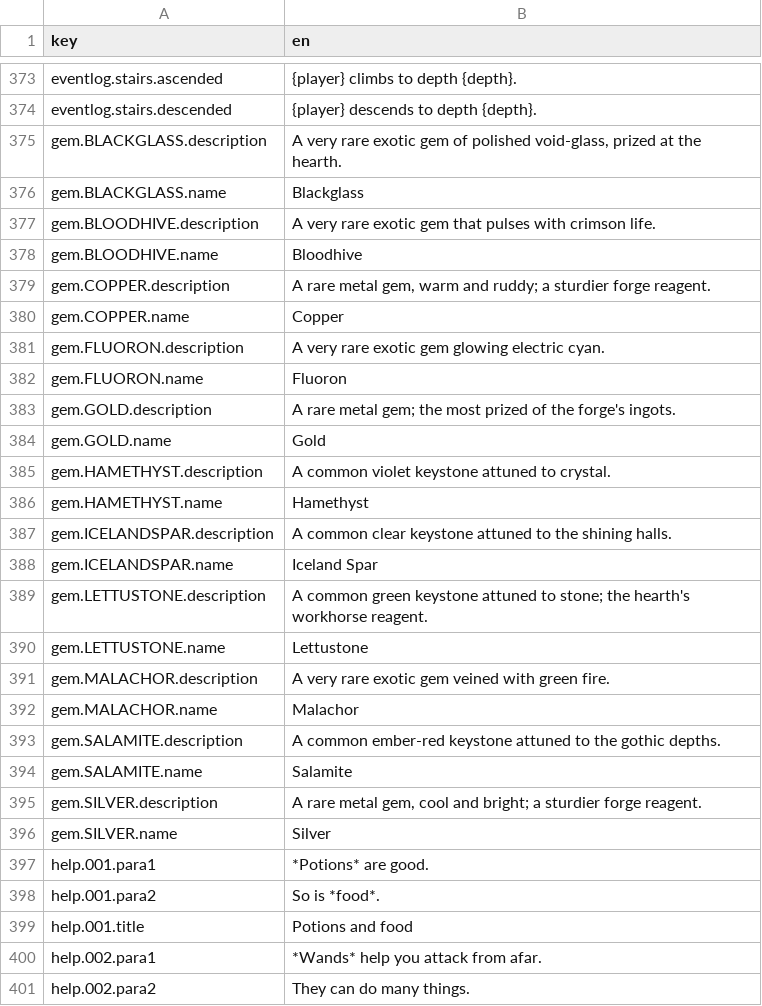
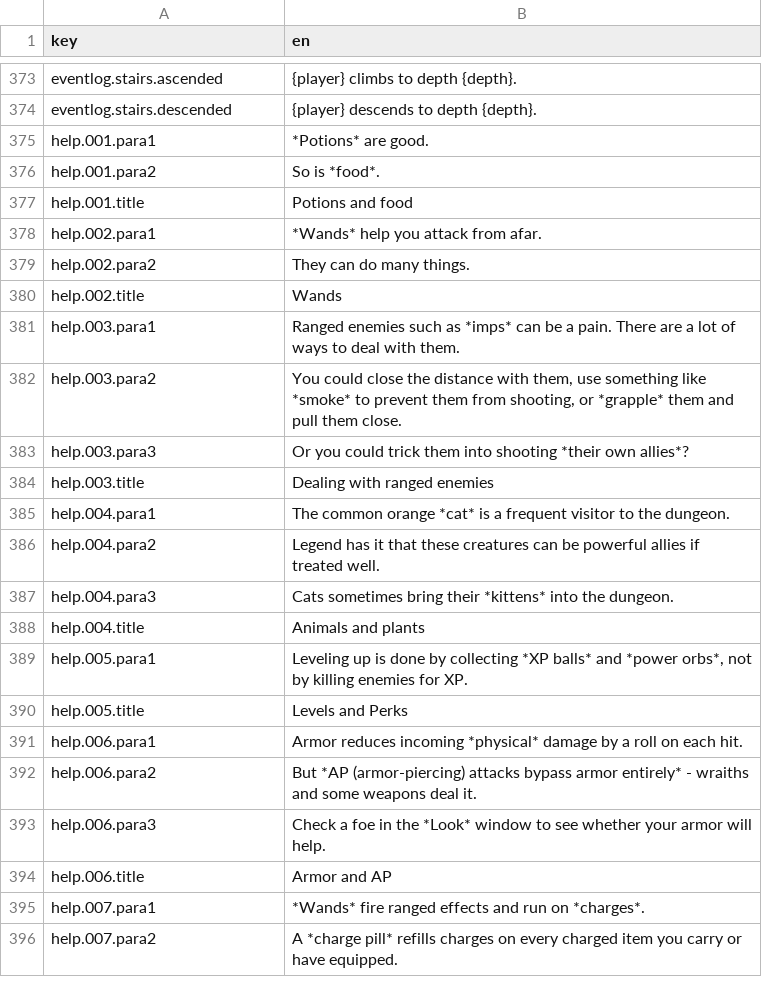
Before and after one commit to bjsp123/rl2, a CSV file: assets/data/strings.csv, drawn as a sheet; only a part is shown, gaps mark what is left out; the shorter side is filled out with more unchanged rows; the diff covers the shown part only; the diff names each change by its address in the sheet, - before the commit and + after, or states it on an @@ line.

Commit message:
Gem simplification: hamethyst-only basics, all-named recipe slots, gem names/descriptions in gems.csv, theme-locked rares

```diff
--- a/assets/data/strings.csv
+++ b/assets/data/strings.csv
-row 375: gem.BLACKGLASS.description | A very rare exotic gem of polished void-glass, prized at the hearth.
-row 376: gem.BLACKGLASS.name | Blackglass
-row 377: gem.BLOODHIVE.description | A very rare exotic gem that pulses with crimson life.
-row 378: gem.BLOODHIVE.name | Bloodhive
-row 379: gem.COPPER.description | A rare metal gem, warm and ruddy; a sturdier forge reagent.
-row 380: gem.COPPER.name | Copper
-row 381: gem.FLUORON.description | A very rare exotic gem glowing electric cyan.
-row 382: gem.FLUORON.name | Fluoron
-row 383: gem.GOLD.description | A rare metal gem; the most prized of the forge's ingots.
-row 384: gem.GOLD.name | Gold
-row 385: gem.HAMETHYST.description | A common violet keystone attuned to crystal.
-row 386: gem.HAMETHYST.name | Hamethyst
-row 387: gem.ICELANDSPAR.description | A common clear keystone attuned to the shining halls.
-row 388: gem.ICELANDSPAR.name | Iceland Spar
-row 389: gem.LETTUSTONE.description | A common green keystone attuned to stone; the hearth's workhorse reagent.
-row 390: gem.LETTUSTONE.name | Lettustone
-row 391: gem.MALACHOR.description | A very rare exotic gem veined with green fire.
-row 392: gem.MALACHOR.name | Malachor
-row 393: gem.SALAMITE.description | A common ember-red keystone attuned to the gothic depths.
-row 394: gem.SALAMITE.name | Salamite
-row 395: gem.SILVER.description | A rare metal gem, cool and bright; a sturdier forge reagent.
-row 396: gem.SILVER.name | Silver
```
Also changed, not shown: 3 removed rows elsewhere in this file, assets/data/gems.csv, assets/data/recipes.csv, 11 other files.
